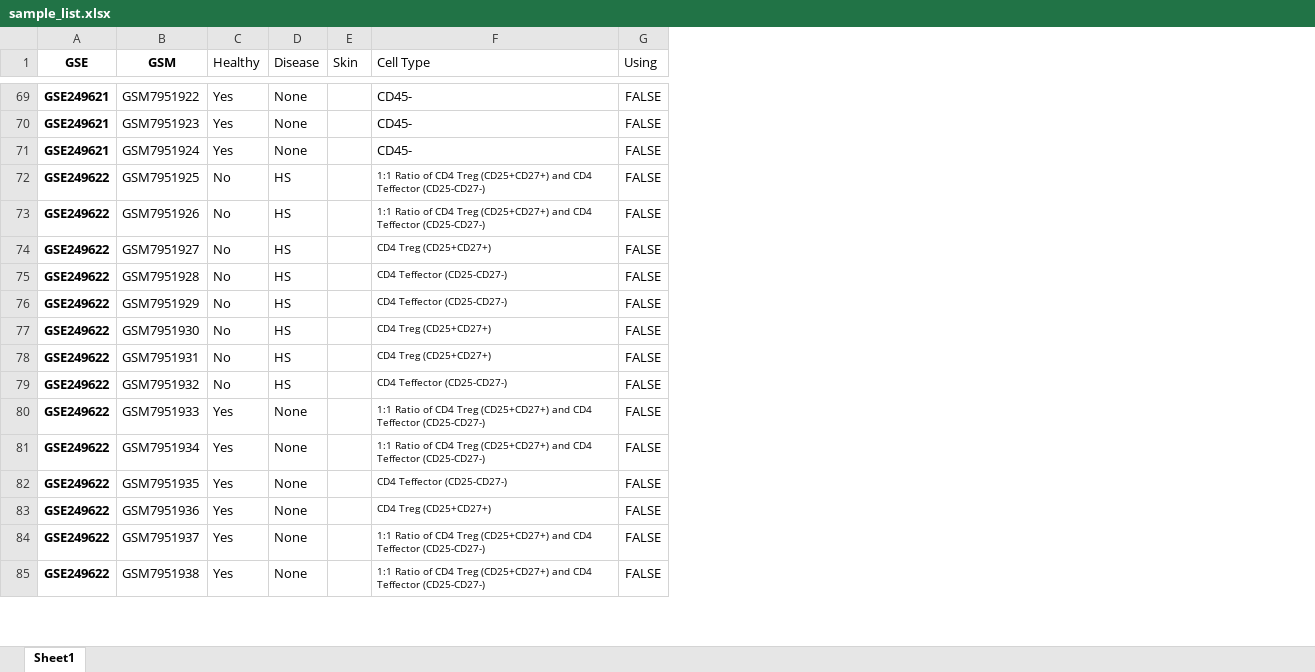
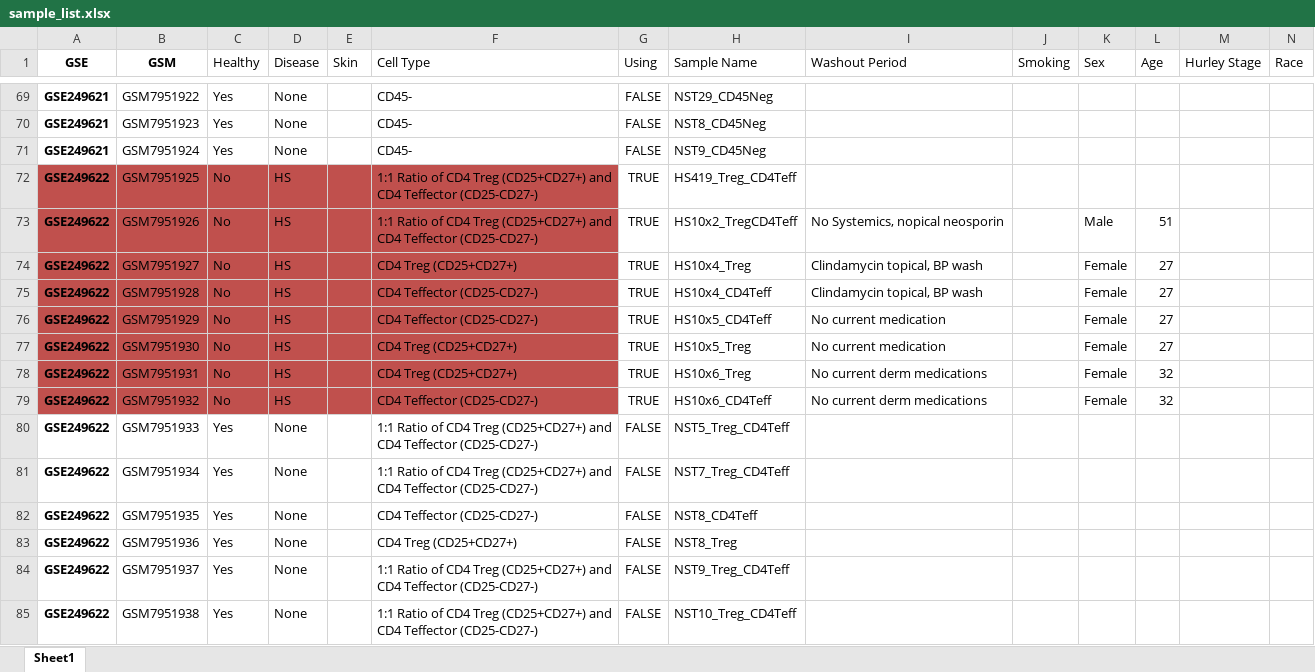
Before and after one commit to randymi01/hs_omics_data, an Excel workbook: sample_list.xlsx, sheet Sheet1, drawn as a sheet; only a part is shown, gaps mark what is left out; values as stored, in another font and other column widths than the file's, no borders; conditional formats not drawn; the diff covers the shown part only; the diff names each change by its address in the sheet, - before the commit and + after, or states it on an @@ line.

```diff
--- a/sample_list.xlsx (sheet Sheet1)
+++ b/sample_list.xlsx (sheet Sheet1)
+column H (Sample Name), rows 69-85: NST29_CD45Neg | NST8_CD45Neg | NST9_CD45Neg | HS419_Treg_CD4Teff | HS10x2_TregCD4Teff | HS10x4_Treg | HS10x4_CD4Teff | HS10x5_CD4Teff | HS10x5_Treg | HS10x6_Treg | HS10x6_CD4Teff | NST5_Treg_CD4Teff | NST7_Treg_CD4Teff | NST8_CD4Teff | NST8_Treg | NST9_Treg_CD4Teff | NST10_Treg_CD4Teff
+column I (Washout Period), rows 73-79: No Systemics, nopical neosporin | Clindamycin topical, BP wash | Clindamycin topical, BP wash | No current medication | No current medication | No current derm medications | No current derm medications
+column J (Smoking), empty
+column K (Sex), rows 73-79: Male | Female | Female | Female | Female | Female | Female
+column L (Age), rows 73-79: 51 | 27 | 27 | 27 | 27 | 32 | 32
+column M (Hurley Stage), empty
+column N (Race), empty
-A72:F79 fill: none
+A72:F79 fill: #C0504D
@@ F72:F85 text size: larger @@
-G72:G79 (Using): FALSE
+G72:G79 (Using): TRUE
```
Also changed, not shown: 4 edited cells and cell formats elsewhere in this sheet, 28 other files.
